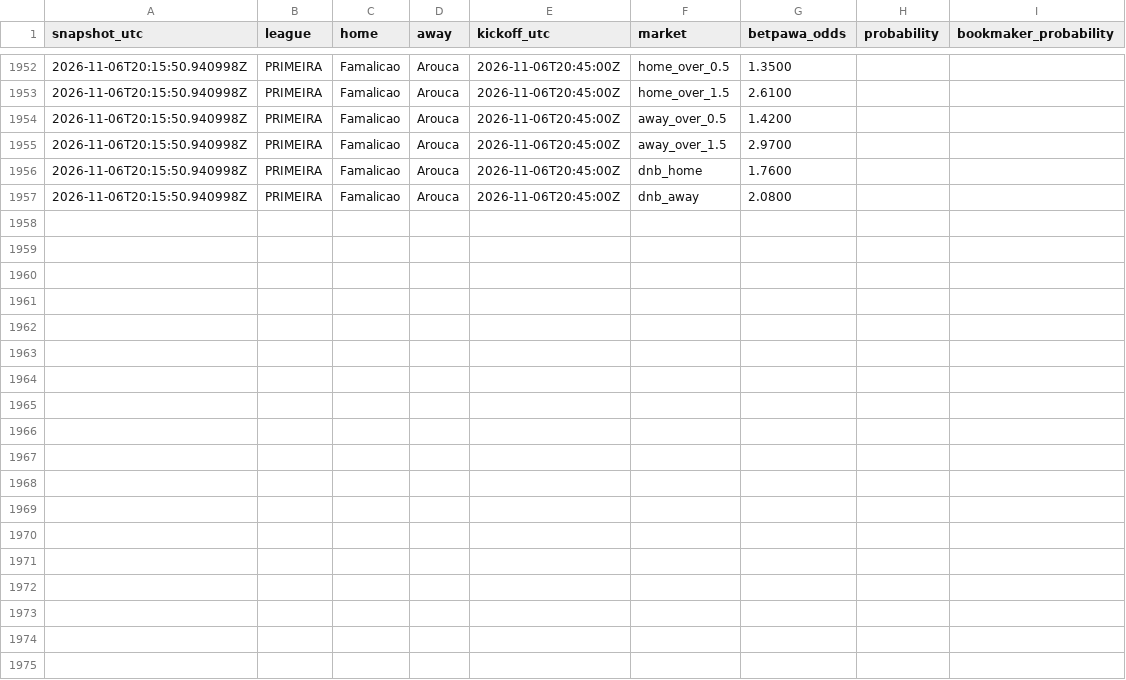
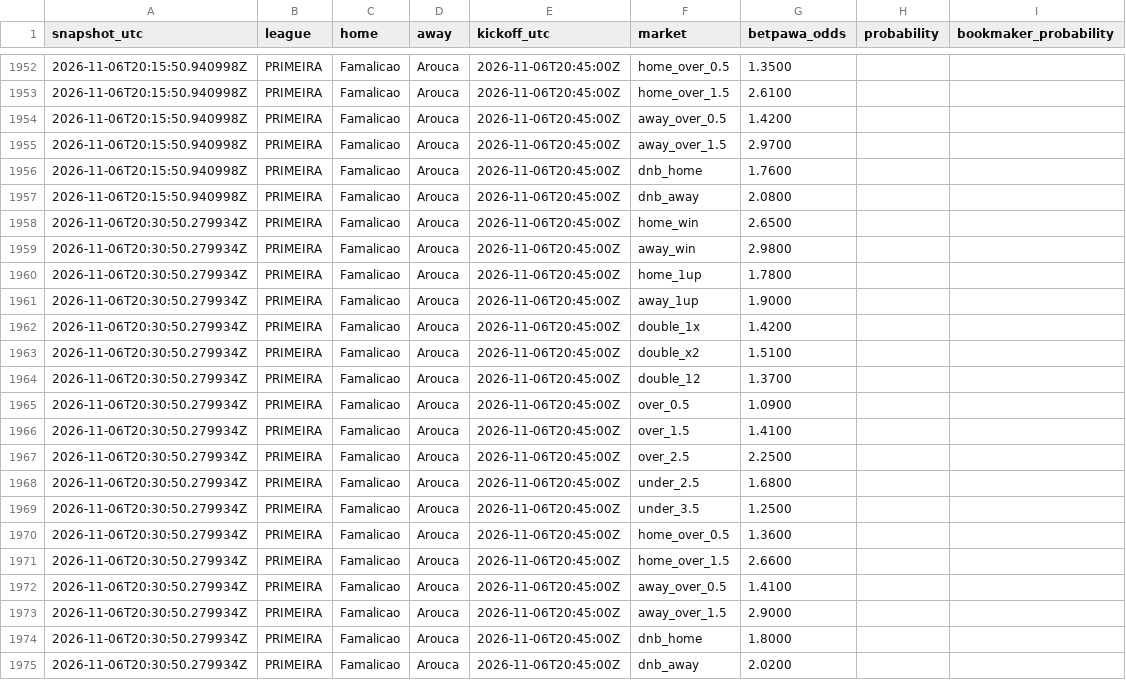
Before and after one commit to Lyzer10/betpred, a CSV file: engine/data/live/prices/2026-11-06.csv, drawn as a sheet; only a part is shown, gaps mark what is left out; the diff names each change by its address in the sheet, - before the commit and + after, or states it on an @@ line.

```diff
--- a/engine/data/live/prices/2026-11-06.csv
+++ b/engine/data/live/prices/2026-11-06.csv
+row 1958: 2026-11-06T20:30:50.279934Z | PRIMEIRA | Famalicao | Arouca | 2026-11-06T20:45:00Z | home_win | 2.6500
+row 1959: 2026-11-06T20:30:50.279934Z | PRIMEIRA | Famalicao | Arouca | 2026-11-06T20:45:00Z | away_win | 2.9800
+row 1960: 2026-11-06T20:30:50.279934Z | PRIMEIRA | Famalicao | Arouca | 2026-11-06T20:45:00Z | home_1up | 1.7800
+row 1961: 2026-11-06T20:30:50.279934Z | PRIMEIRA | Famalicao | Arouca | 2026-11-06T20:45:00Z | away_1up | 1.9000
+row 1962: 2026-11-06T20:30:50.279934Z | PRIMEIRA | Famalicao | Arouca | 2026-11-06T20:45:00Z | double_1x | 1.4200
+row 1963: 2026-11-06T20:30:50.279934Z | PRIMEIRA | Famalicao | Arouca | 2026-11-06T20:45:00Z | double_x2 | 1.5100
+row 1964: 2026-11-06T20:30:50.279934Z | PRIMEIRA | Famalicao | Arouca | 2026-11-06T20:45:00Z | double_12 | 1.3700
+row 1965: 2026-11-06T20:30:50.279934Z | PRIMEIRA | Famalicao | Arouca | 2026-11-06T20:45:00Z | over_0.5 | 1.0900
+row 1966: 2026-11-06T20:30:50.279934Z | PRIMEIRA | Famalicao | Arouca | 2026-11-06T20:45:00Z | over_1.5 | 1.4100
+row 1967: 2026-11-06T20:30:50.279934Z | PRIMEIRA | Famalicao | Arouca | 2026-11-06T20:45:00Z | over_2.5 | 2.2500
+row 1968: 2026-11-06T20:30:50.279934Z | PRIMEIRA | Famalicao | Arouca | 2026-11-06T20:45:00Z | under_2.5 | 1.6800
+row 1969: 2026-11-06T20:30:50.279934Z | PRIMEIRA | Famalicao | Arouca | 2026-11-06T20:45:00Z | under_3.5 | 1.2500
+row 1970: 2026-11-06T20:30:50.279934Z | PRIMEIRA | Famalicao | Arouca | 2026-11-06T20:45:00Z | home_over_0.5 | 1.3600
+row 1971: 2026-11-06T20:30:50.279934Z | PRIMEIRA | Famalicao | Arouca | 2026-11-06T20:45:00Z | home_over_1.5 | 2.6600
+row 1972: 2026-11-06T20:30:50.279934Z | PRIMEIRA | Famalicao | Arouca | 2026-11-06T20:45:00Z | away_over_0.5 | 1.4100
+row 1973: 2026-11-06T20:30:50.279934Z | PRIMEIRA | Famalicao | Arouca | 2026-11-06T20:45:00Z | away_over_1.5 | 2.9000
+row 1974: 2026-11-06T20:30:50.279934Z | PRIMEIRA | Famalicao | Arouca | 2026-11-06T20:45:00Z | dnb_home | 1.8000
+row 1975: 2026-11-06T20:30:50.279934Z | PRIMEIRA | Famalicao | Arouca | 2026-11-06T20:45:00Z | dnb_away | 2.0200
```
Also changed, not shown: 1 other file.
